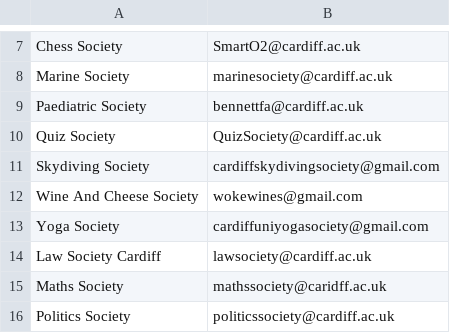
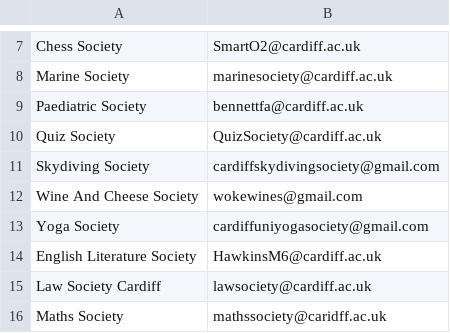
Before and after one commit to kcsoc/society-email-scrape, a CSV file: docs/output/cardiff.csv, drawn as a sheet; only a part is shown, gaps mark what is left out; the shorter side is filled out with more unchanged rows.

```diff
--- a/docs/output/cardiff.csv
+++ b/docs/output/cardiff.csv
@@ -13,2 +13,3 @@ Wine And Cheese Society, wokewines@gmail.com
 Yoga Society, cardiffuniyogasociety@gmail.com
+English Literature Society, HawkinsM6@cardiff.ac.uk
 Law Society Cardiff, lawsociety@cardiff.ac.uk
```
Also changed, not shown: docs/output/glasgow.csv, docs/output/ulster.csv, 1 other file.
